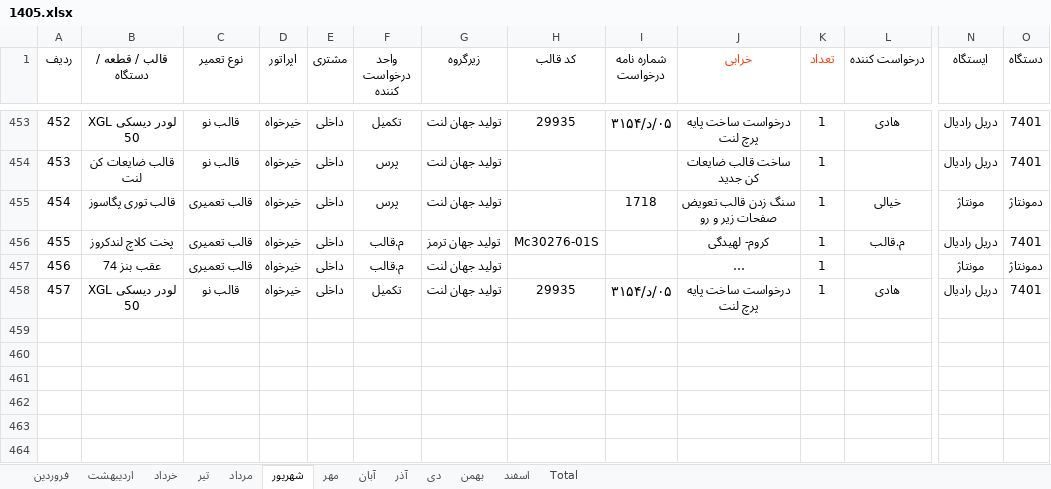
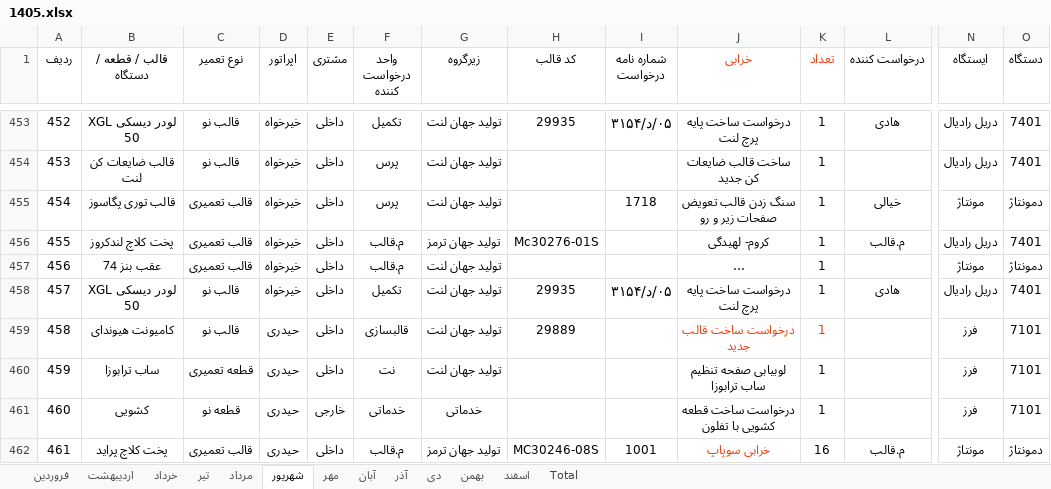
Before and after one commit to foadalizade/mold-shop-management, an Excel workbook: 1405.xlsx, sheet شهریور, drawn as a sheet; only a part is shown, gaps mark what is left out; long unchanged cells end in …; values as stored, in another font and other column widths than the file's, no borders; rows hold the shown columns only; the diff names each change by its address in the sheet, - before the commit and + after, or states it on an @@ line.

```diff
--- a/1405.xlsx (sheet شهریور)
+++ b/1405.xlsx (sheet شهریور)
+row 459: 458 | کامیونت هیوندای | قالب نو | حیدری | داخلی | قالبسازی | تولید جهان لنت | 29889 |  | درخواست ساخت قالب جدید | 1 |  | فرز | 7101
+row 460: 459 | ساب ترابوزا | قطعه تعمیری | حیدری | داخلی | نت | تولید جهان لنت |  |  | لوبیابی صفحه تنظیم ساب ترابوزا | 1 |  | فرز | 7101
+row 461: 460 | کشویی | قطعه نو | حیدری | خارجی | خدماتی | خدماتی |  |  | درخواست ساخت قطعه کشویی با تفلون | 1 |  | فرز | 7101
+row 462: 461 | پخت کلاچ پراید | قالب تعمیری | حیدری | داخلی | م.قالب | تولید جهان ترمز | MC30246-08S | 1001 | خرابی سوپاپ | 16 | م.قالب | مونتاژ | دمونتاژ
```
Also changed, not shown: sheet مرداد, sheet Total, charts or pictures.
